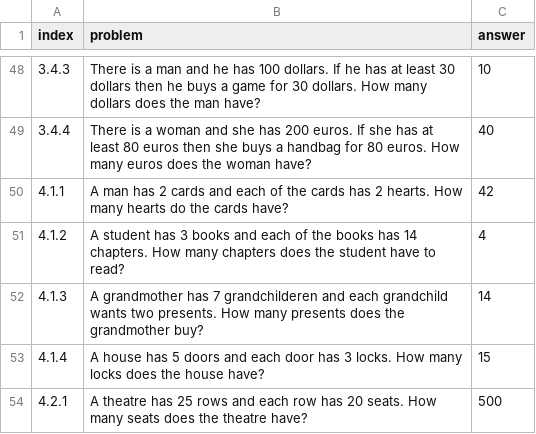
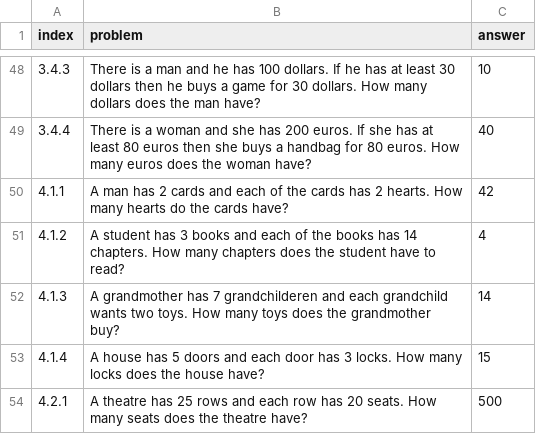
Before and after one commit to fabianafatsawo/word-problem-solver, a CSV file: Experiments/data/ACE - Word Problems/ACE - Word Problems - Composition.csv, drawn as a sheet; only a part is shown, gaps mark what is left out.

```diff
--- a/Experiments/data/ACE - Word Problems/ACE - Word Problems - Composition.csv
+++ b/Experiments/data/ACE - Word Problems/ACE - Word Problems - Composition.csv
@@ -51,3 +51,3 @@ index,problem,answer
 4.1.2,A student has 3 books and each of the books has 14 chapters. How many chapters does the student have to read?,4
-4.1.3,A grandmother has 7 grandchilderen and each grandchild wants two presents. How many presents does the grandmother buy?,14
+4.1.3,A grandmother has 7 grandchilderen and each grandchild wants two toys. How many toys does the grandmother buy?,14
 4.1.4,A house has 5 doors and each door has 3 locks. How many locks does the house have?,15
```
Also changed, not shown: Experiments/data/ACE - Word Problems/ACE - Word Problems - Past Simple.csv, Experiments/data/ACE - Word Problems/ACE - Word Problems - Present Simple 2.csv, 17 other files.
